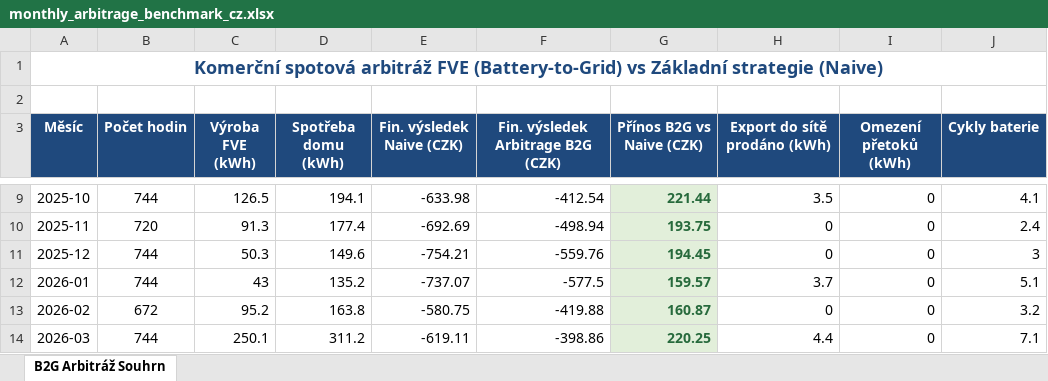
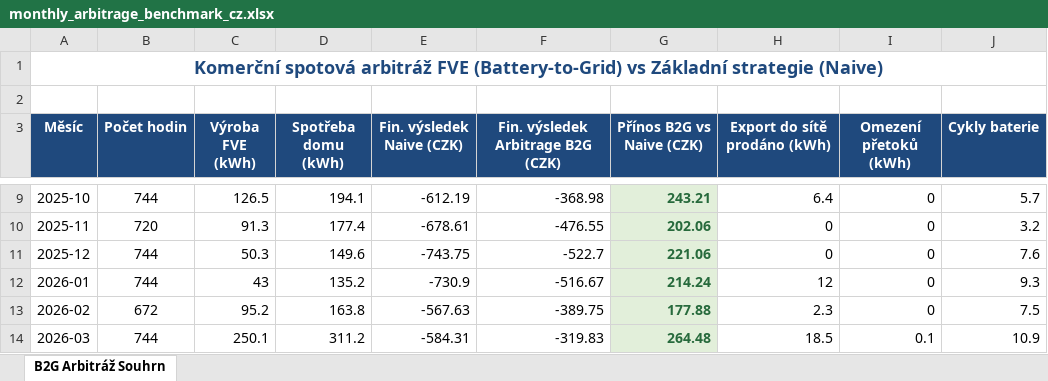
Before and after one commit to Maxrud341/SolarEnergyOptimizer, an Excel workbook: benchmarks/monthly_arbitrage_benchmark_cz.xlsx, sheet B2G Arbitráž Souhrn, drawn as a sheet; only a part is shown, gaps mark what is left out; values as stored, in another font and other column widths than the file's, no borders; the diff covers the shown part only; the diff names each change by its address in the sheet, - before the commit and + after, or states it on an @@ line.

```diff
--- a/benchmarks/monthly_arbitrage_benchmark_cz.xlsx (sheet B2G Arbitráž Souhrn)
+++ b/benchmarks/monthly_arbitrage_benchmark_cz.xlsx (sheet B2G Arbitráž Souhrn)
-E9 (Fin. výsledek Naive (CZK)): -633.98
+E9 (Fin. výsledek Naive (CZK)): -612.19
-F9: -412.54
+F9: -368.98
-G9 (Přínos B2G vs Naive (CZK)): 221.44
+G9 (Přínos B2G vs Naive (CZK)): 243.21
-H9 (Export do sítě prodáno (kWh)): 3.5
+H9 (Export do sítě prodáno (kWh)): 6.4
-J9 (Cykly baterie): 4.1
+J9 (Cykly baterie): 5.7
-E10 (Fin. výsledek Naive (CZK)): -692.69
+E10 (Fin. výsledek Naive (CZK)): -678.61
-F10: -498.94
+F10: -476.55
-G10 (Přínos B2G vs Naive (CZK)): 193.75
+G10 (Přínos B2G vs Naive (CZK)): 202.06
-J10 (Cykly baterie): 2.4
+J10 (Cykly baterie): 3.2
-E11 (Fin. výsledek Naive (CZK)): -754.21
+E11 (Fin. výsledek Naive (CZK)): -743.75
-F11: -559.76
+F11: -522.7
-G11 (Přínos B2G vs Naive (CZK)): 194.45
+G11 (Přínos B2G vs Naive (CZK)): 221.06
-J11 (Cykly baterie): 3
+J11 (Cykly baterie): 7.6
-E12 (Fin. výsledek Naive (CZK)): -737.07
+E12 (Fin. výsledek Naive (CZK)): -730.9
-F12: -577.5
+F12: -516.67
-G12 (Přínos B2G vs Naive (CZK)): 159.57
+G12 (Přínos B2G vs Naive (CZK)): 214.24
-H12 (Export do sítě prodáno (kWh)): 3.7
+H12 (Export do sítě prodáno (kWh)): 12
-J12 (Cykly baterie): 5.1
+J12 (Cykly baterie): 9.3
-E13 (Fin. výsledek Naive (CZK)): -580.75
+E13 (Fin. výsledek Naive (CZK)): -567.63
-F13: -419.88
+F13: -389.75
-G13 (Přínos B2G vs Naive (CZK)): 160.87
+G13 (Přínos B2G vs Naive (CZK)): 177.88
-H13 (Export do sítě prodáno (kWh)): 0
+H13 (Export do sítě prodáno (kWh)): 2.3
-J13 (Cykly baterie): 3.2
+J13 (Cykly baterie): 7.5
-E14 (Fin. výsledek Naive (CZK)): -619.11
+E14 (Fin. výsledek Naive (CZK)): -584.31
-F14: -398.86
+F14: -319.83
-G14 (Přínos B2G vs Naive (CZK)): 220.25
+G14 (Přínos B2G vs Naive (CZK)): 264.48
-H14 (Export do sítě prodáno (kWh)): 4.4
+H14 (Export do sítě prodáno (kWh)): 18.5
-I14 (Omezení přetoků (kWh)): 0
+I14 (Omezení přetoků (kWh)): 0.1
-J14 (Cykly baterie): 7.1
+J14 (Cykly baterie): 10.9
```
Also changed, not shown: 65 edited cells elsewhere in this sheet, benchmarks/monthly_arbitrage_benchmark.xlsx, benchmarks/monthly_arbitrage_benchmark_latest.xlsx, 10 other files.
